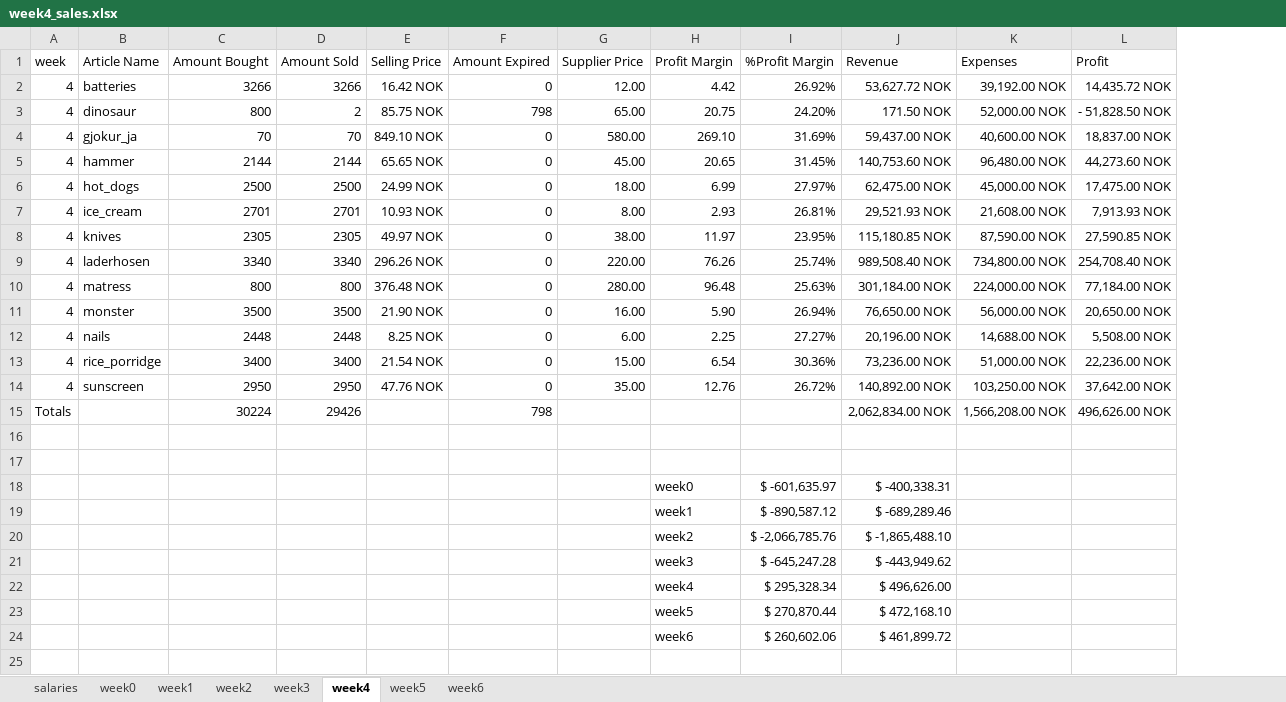
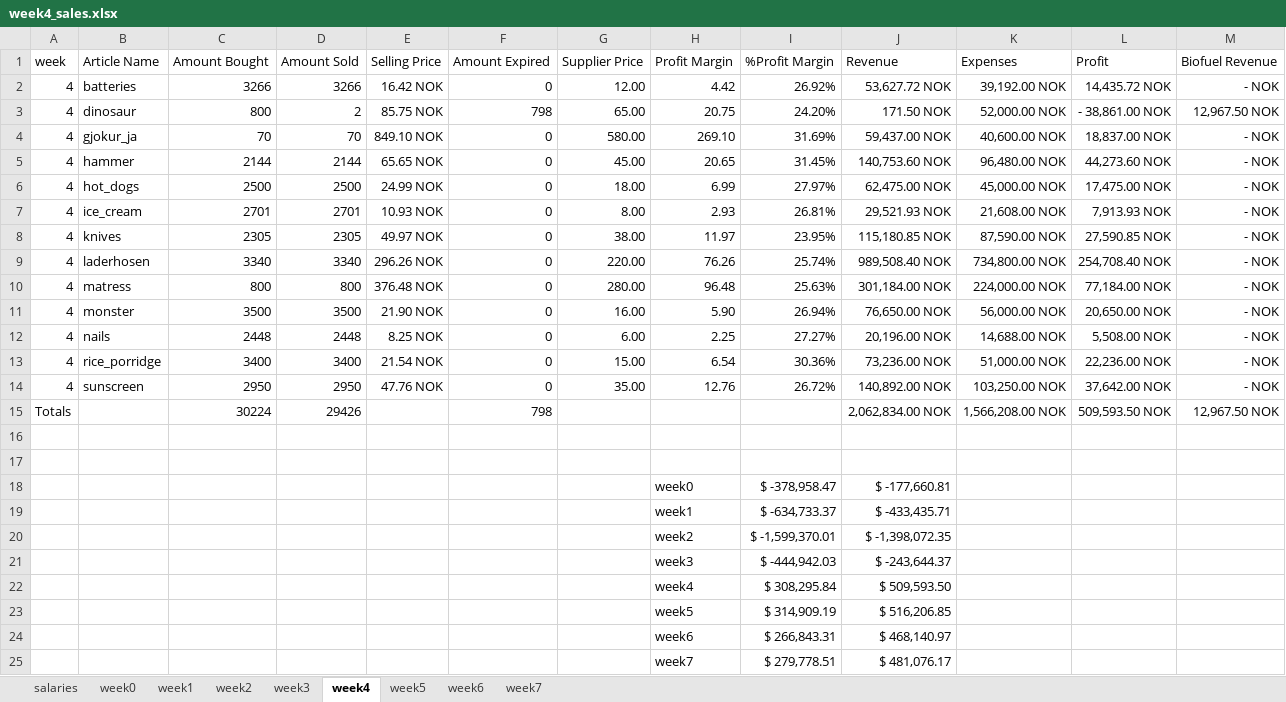
Before and after one commit to DangerousSpaceKitten/vasa_consulting, an Excel workbook: week4_sales.xlsx, sheet week4, drawn as a sheet; values as stored, in another font and other column widths than the file's, no borders; charts and pictures and conditional formats and table styles not drawn; removed rows and columns are numbered as before the commit, all else as after; the diff names each change by its address in the sheet, - before the commit and + after, or states it on an @@ line.

Commit message:
final week's data

```diff
--- a/week4_sales.xlsx (sheet week4)
+++ b/week4_sales.xlsx (sheet week4)
+sheet tab: week7
+column M (Biofuel Revenue), rows 2-15: - NOK | 12,967.50 NOK | - NOK | - NOK | - NOK | - NOK | - NOK | - NOK | - NOK | - NOK | - NOK | - NOK | - NOK | 12,967.50 NOK
-L3 (Profit): - 51,828.50 NOK
+L3 (Profit): - 38,861.00 NOK
-L15 (Profit): 496,626.00 NOK
+L15 (Profit): 509,593.50 NOK
-I18 (%Profit Margin): $ -601,635.97
+I18 (%Profit Margin): $ -378,958.47
-J18 (Revenue): $ -400,338.31
+J18 (Revenue): $ -177,660.81
-row 19:  |  |  |  |  |  |  | week1 | $ -890,587.12 | $ -689,289.46
+row 19:  |  |  |  |  |  |  | week1 | $ -634,733.37 | $ -433,435.71
-I20 (%Profit Margin): $ -2,066,785.76
+I20 (%Profit Margin): $ -1,599,370.01
-J20 (Revenue): $ -1,865,488.10
+J20 (Revenue): $ -1,398,072.35
-I21 (%Profit Margin): $ -645,247.28
+I21 (%Profit Margin): $ -444,942.03
-J21 (Revenue): $ -443,949.62
+J21 (Revenue): $ -243,644.37
-row 22:  |  |  |  |  |  |  | week4 | $ 295,328.34 | $ 496,626.00
-row 23:  |  |  |  |  |  |  | week5 | $ 270,870.44 | $ 472,168.10
-row 24:  |  |  |  |  |  |  | week6 | $ 260,602.06 | $ 461,899.72
+row 22:  |  |  |  |  |  |  | week4 | $ 308,295.84 | $ 509,593.50
+row 23:  |  |  |  |  |  |  | week5 | $ 314,909.19 | $ 516,206.85
+row 24:  |  |  |  |  |  |  | week6 | $ 266,843.31 | $ 468,140.97
+row 25:  |  |  |  |  |  |  | week7 | $ 279,778.51 | $ 481,076.17
```
Also changed, not shown: sheet week2, sheet week3, sheet week1, sheet week6, sheet week0, sheet week5, formulas that keep their value, charts or pictures, 10 other files.
